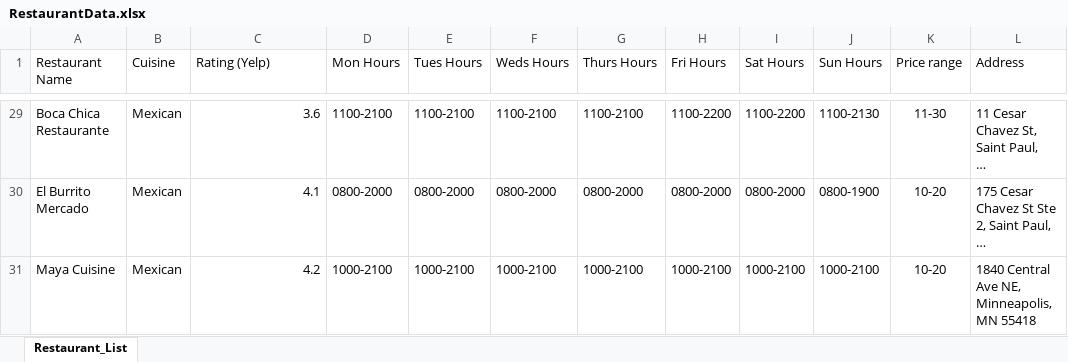
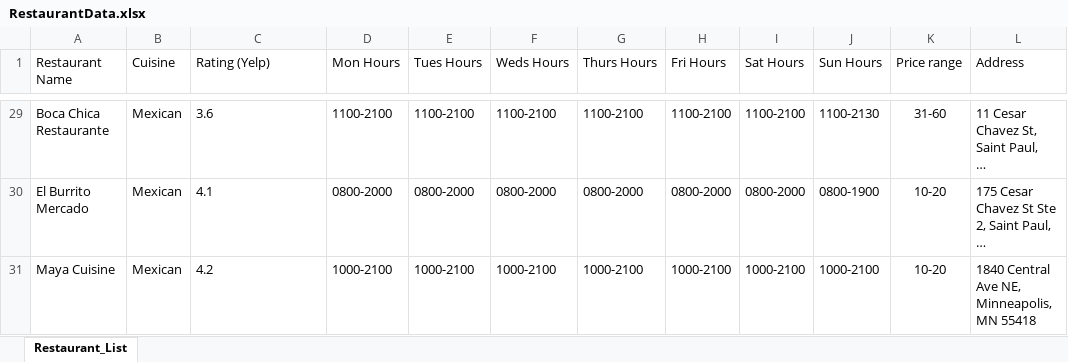
Before and after one commit to mac-comp127-s24-alhashim/project-oscar_jonah, an Excel workbook: res/RestaurantData.xlsx, sheet Restaurant_List, drawn as a sheet; only a part is shown, gaps mark what is left out; long unchanged cells end in …; values as stored, in another font and other column widths than the file's, no borders; charts and pictures not drawn; the diff covers the shown part only; the diff names each change by its address in the sheet, - before the commit and + after, or states it on an @@ line.

Commit message:
Updated SpreadSheetReader
Implemented getInfo() and getHours() to retrieve relevant restaurant data from the spreadsheet.

```diff
--- a/res/RestaurantData.xlsx (sheet Restaurant_List)
+++ b/res/RestaurantData.xlsx (sheet Restaurant_List)
-C29:C31 alignment: right
+C29:C31 alignment: left
-H29 (Fri Hours): 1100-2200
+H29 (Fri Hours): 1100-2100
-I29 (Sat Hours): 1100-2200
+I29 (Sat Hours): 1100-2100
-K29 (Price range): 11-30
+K29 (Price range): 31-60
```
Also changed, not shown: 20 edited cells and cell formats elsewhere in this sheet, charts or pictures, 1 other file.
